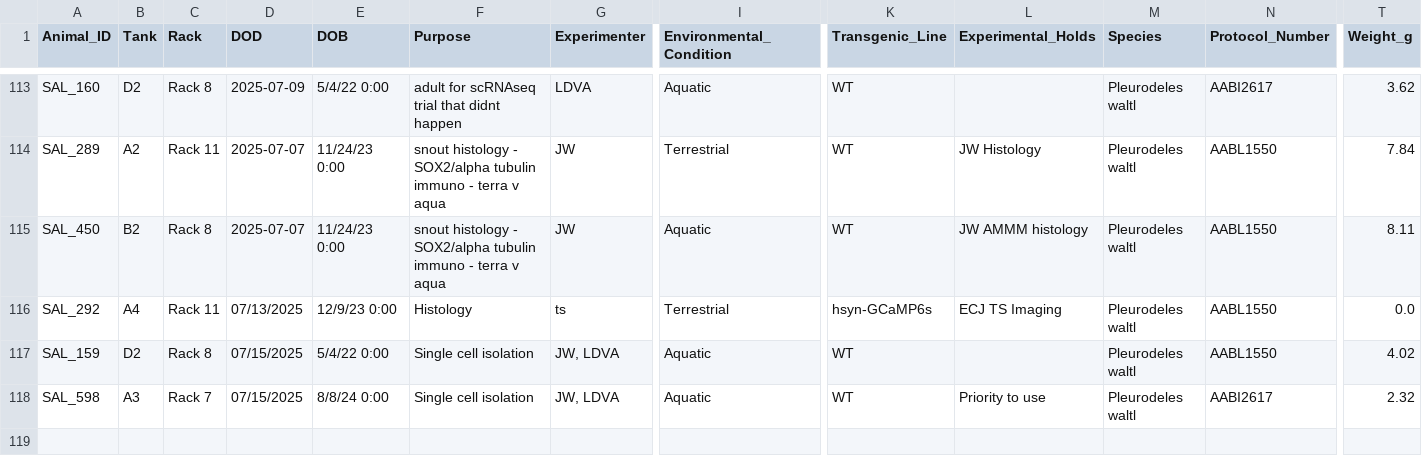
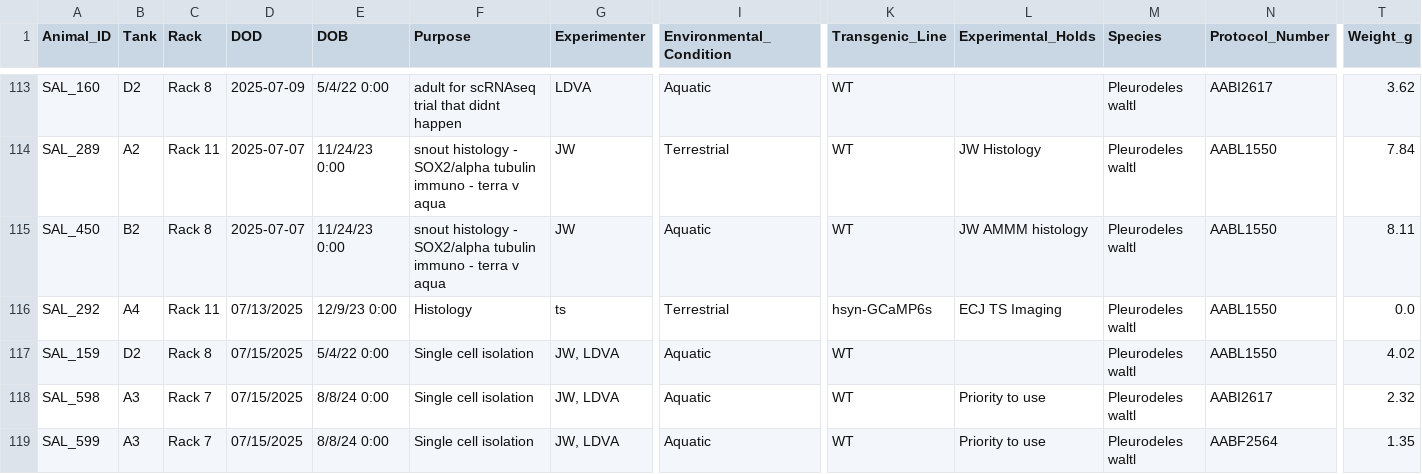
Before and after one commit to jamiewoych/pleuro-parser, a CSV file: euthanasia_log.csv, drawn as a sheet; only a part is shown, gaps mark what is left out; rows hold the shown columns only; the diff names each change by its address in the sheet, - before the commit and + after, or states it on an @@ line.

```diff
--- a/euthanasia_log.csv
+++ b/euthanasia_log.csv
+row 119: SAL_599 | A3 | Rack 7 | 07/15/2025 | 8/8/24 0:00 | Single cell isolation | JW, LDVA | Aquatic | WT | Priority to use | Pleurodeles waltl | AABF2564 | 1.35
```
Also changed, not shown: inventory_state.csv, 1 other file.
